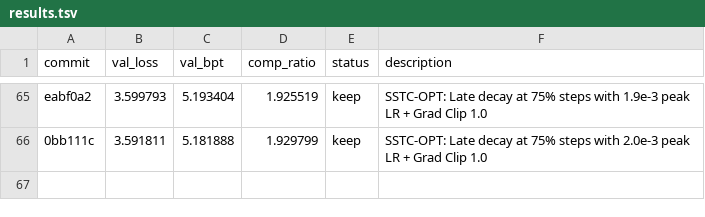
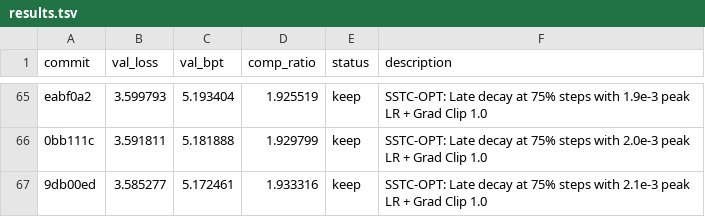
Before and after one commit to nat3058/commavq_autoresearch, a TSV file: commavq_autoresearch/results.tsv, drawn as a sheet; only a part is shown, gaps mark what is left out; the diff names each change by its address in the sheet, - before the commit and + after, or states it on an @@ line.

Commit message:
Update results.tsv for keep: SSTC-OPT: Late decay at 75% steps with 2.1e-3 peak LR + Grad Clip 1.0

```diff
--- a/commavq_autoresearch/results.tsv
+++ b/commavq_autoresearch/results.tsv
+row 67: 9db00ed | 3.585277 | 5.172461 | 1.933316 | keep | SSTC-OPT: Late decay at 75% steps with 2.1e-3 peak LR + Grad Clip 1.0
```
